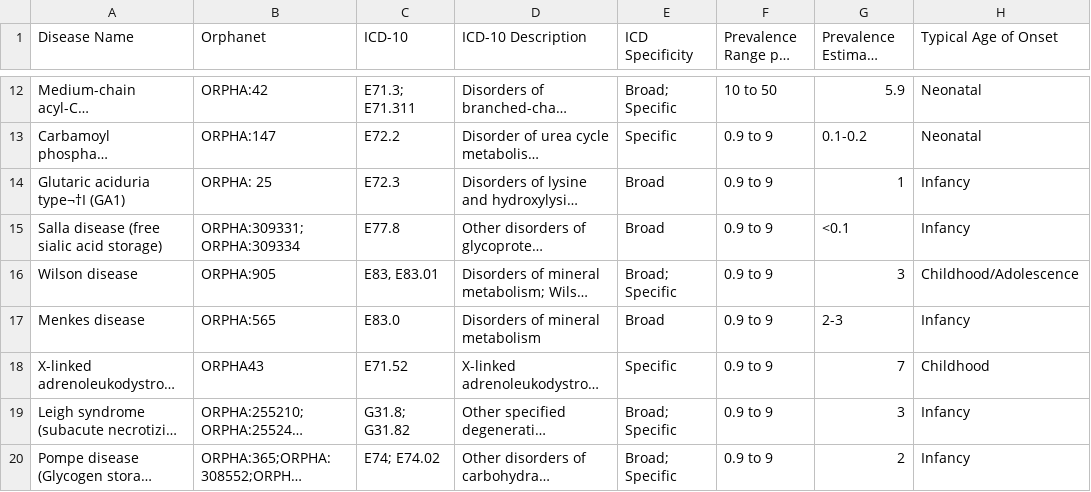
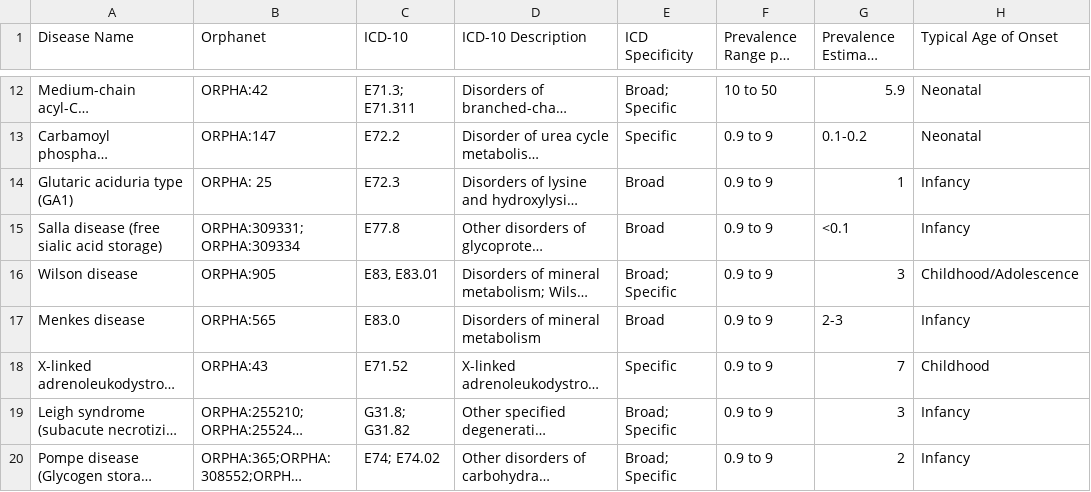
Before and after one commit to smart-on-fhir/rapid-elastic, a CSV file: resources/NEW_MASTER_04-13-2025.csv, drawn as a sheet; only a part is shown, gaps mark what is left out; long unchanged cells end in …; the diff covers the shown part only; the diff names each change by its address in the sheet, - before the commit and + after, or states it on an @@ line.

Commit message:
Milestone: 112 diseases curated from NEW_MASTER_04-13-2025.csv

```diff
--- a/resources/NEW_MASTER_04-13-2025.csv
+++ b/resources/NEW_MASTER_04-13-2025.csv
-A14 (Disease Name): Glutaric aciduria type¬†I (GA1)
+A14 (Disease Name): Glutaric aciduria type (GA1)
-B18 (Orphanet): ORPHA43
+B18 (Orphanet): ORPHA:43
```
Also changed, not shown: 5 added rows and 7 edited cells elsewhere in this file, 2 other files.
